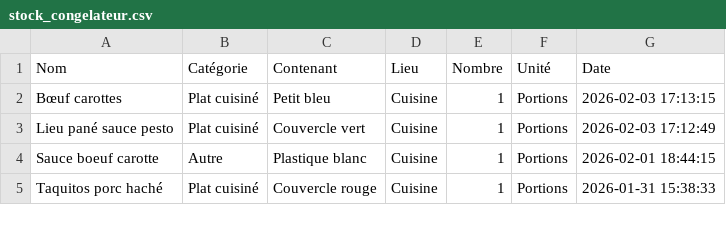
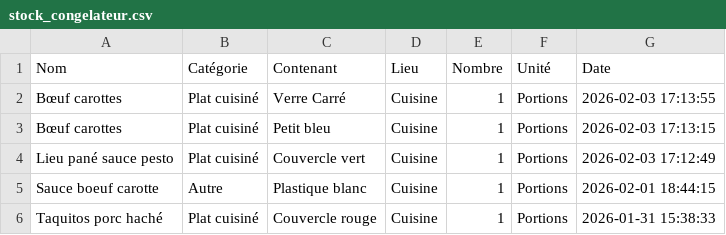
Before and after one commit to stephane0254-png/Congelateurs, a CSV file: stock_congelateur.csv, drawn as a sheet; only a part is shown.

Commit message:
Ajout Bœuf carottes

```diff
--- a/stock_congelateur.csv
+++ b/stock_congelateur.csv
@@ -1,2 +1,3 @@
 Nom,Catégorie,Contenant,Lieu,Nombre,Unité,Date
+Bœuf carottes,Plat cuisiné,Verre Carré,Cuisine,1,Portions,2026-02-03 17:13:55
 Bœuf carottes,Plat cuisiné,Petit bleu,Cuisine,1,Portions,2026-02-03 17:13:15
```
